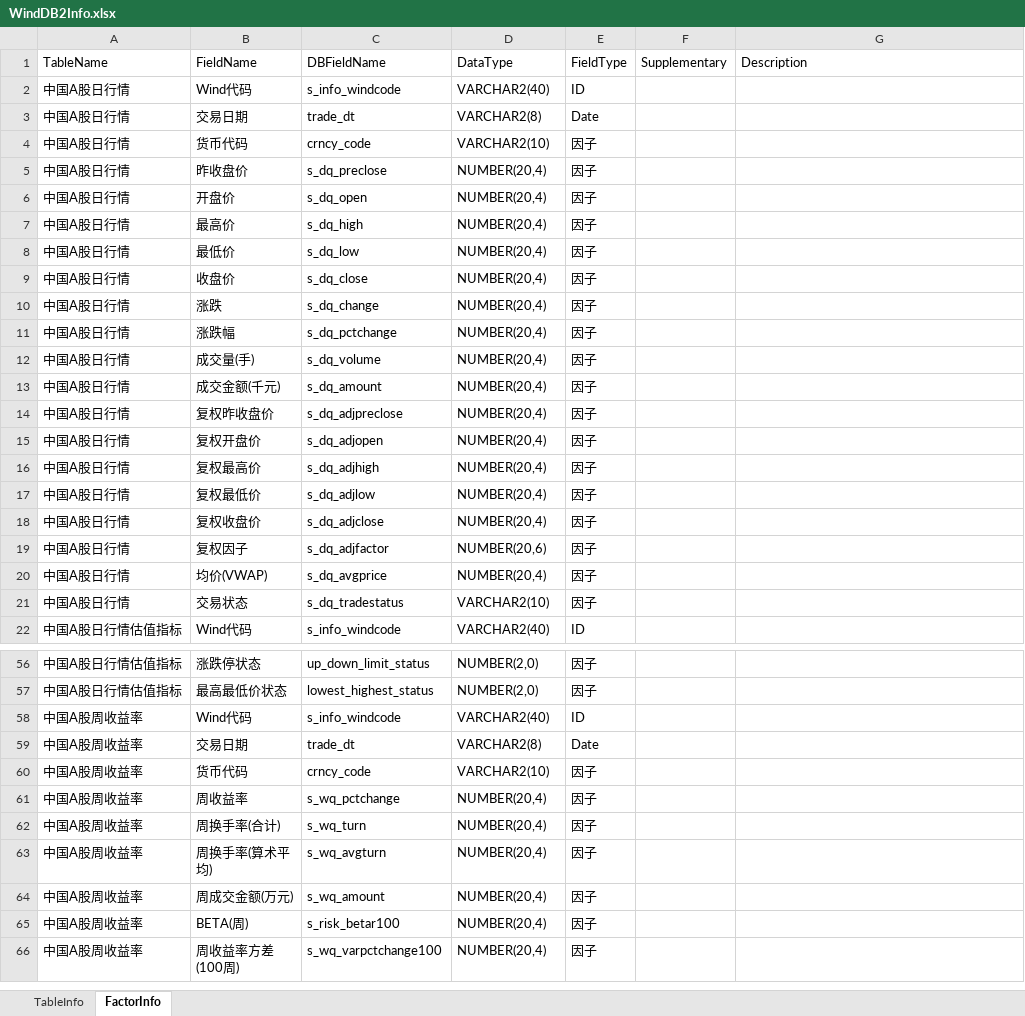
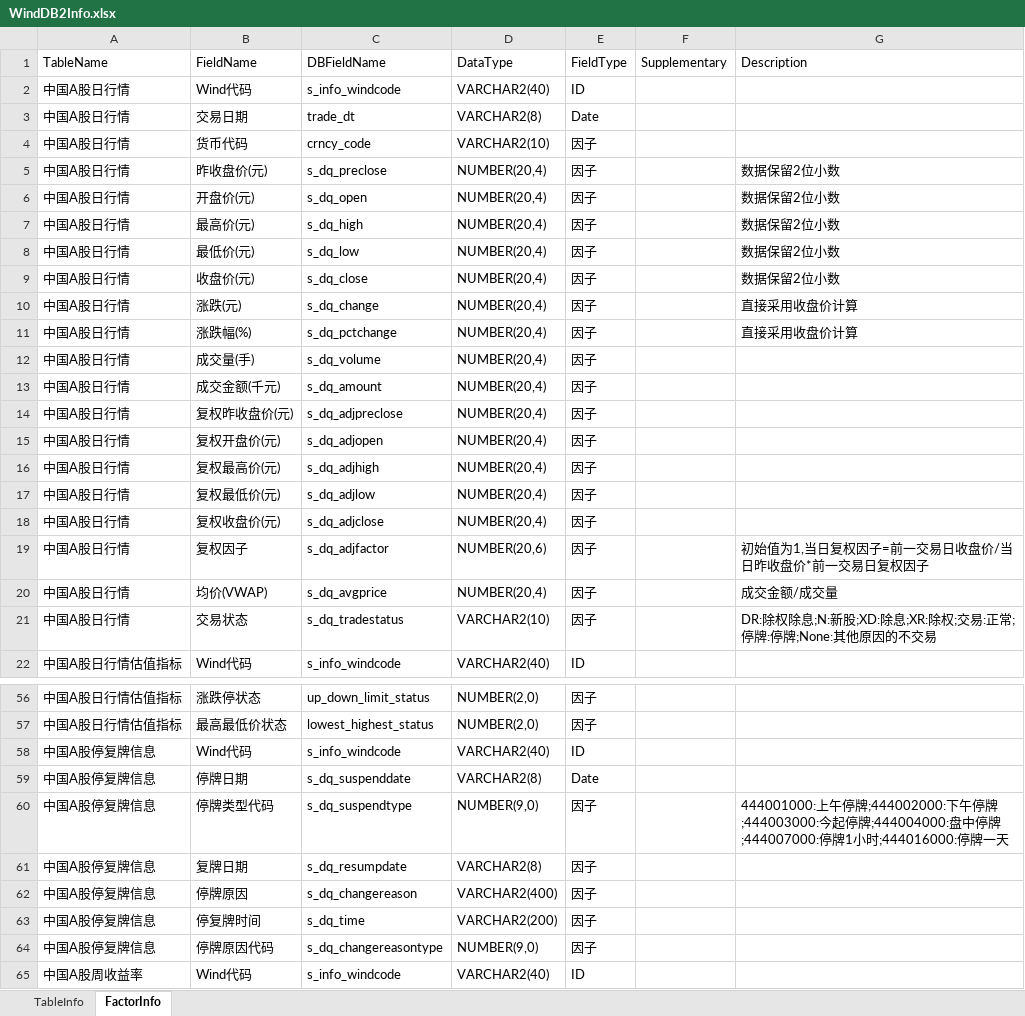
Before and after one commit to Scorpi000/QuantStudio, an Excel workbook: Resource/WindDB2Info.xlsx, sheet FactorInfo, drawn as a sheet; only a part is shown, gaps mark what is left out; the shorter side is filled out with more unchanged rows; values as stored, in another font and other column widths than the file's, no borders; the diff names each change by its address in the sheet, - before the commit and + after, or states it on an @@ line.

```diff
--- a/Resource/WindDB2Info.xlsx (sheet FactorInfo)
+++ b/Resource/WindDB2Info.xlsx (sheet FactorInfo)
-B5: 昨收盘价
+B5: 昨收盘价(元)
-G5:G9: (empty)
+G5:G9: 数据保留2位小数
-B6: 开盘价
+B6: 开盘价(元)
-B7: 最高价
+B7: 最高价(元)
-B8: 最低价
+B8: 最低价(元)
-B9: 收盘价
+B9: 收盘价(元)
-B10: 涨跌
+B10: 涨跌(元)
-G10:G11: (empty)
+G10:G11: 直接采用收盘价计算
-B11: 涨跌幅
+B11: 涨跌幅(%)
-B14: 复权昨收盘价
+B14: 复权昨收盘价(元)
-B15: 复权开盘价
+B15: 复权开盘价(元)
-B16: 复权最高价
+B16: 复权最高价(元)
-B17: 复权最低价
+B17: 复权最低价(元)
-B18: 复权收盘价
+B18: 复权收盘价(元)
-G19: (empty)
+G19: 初始值为1,当日复权因子=前一交易日收盘价/当日昨收盘价*前一交易日复权因子
-G20: (empty)
+G20: 成交金额/成交量
-G21: (empty)
+G21: DR:除权除息;N:新股;XD:除息;XR:除权;交易:正常;停牌:停牌;None:其他原因的不交易
+row 58: 中国A股停复牌信息 | Wind代码 | s_info_windcode | VARCHAR2(40) | ID
+row 59: 中国A股停复牌信息 | 停牌日期 | s_dq_suspenddate | VARCHAR2(8) | Date
+row 60: 中国A股停复牌信息 | 停牌类型代码 | s_dq_suspendtype | NUMBER(9,0) | 因子 |  | 444001000:上午停牌;444002000:下午停牌;444003000:今起停牌;444004000:盘中停牌;444007000:停牌1小时;444016000:停牌一天
+row 61: 中国A股停复牌信息 | 复牌日期 | s_dq_resumpdate | VARCHAR2(8) | 因子
+row 62: 中国A股停复牌信息 | 停牌原因 | s_dq_changereason | VARCHAR2(400) | 因子
+row 63: 中国A股停复牌信息 | 停复牌时间 | s_dq_time | VARCHAR2(200) | 因子
+row 64: 中国A股停复牌信息 | 停牌原因代码 | s_dq_changereasontype | NUMBER(9,0) | 因子
```
Also changed, not shown: sheet TableInfo, 2 other files.
